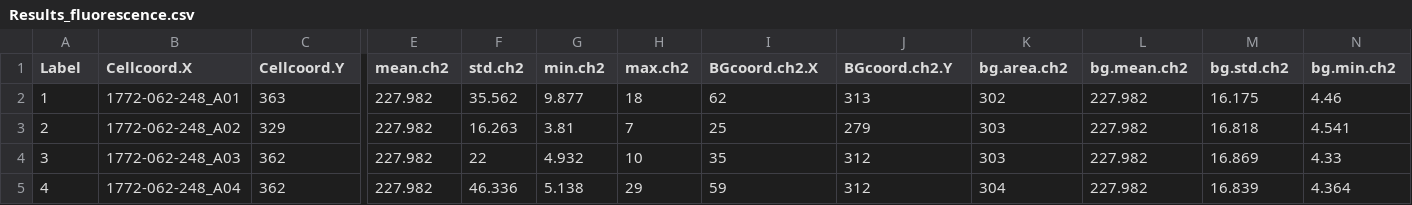
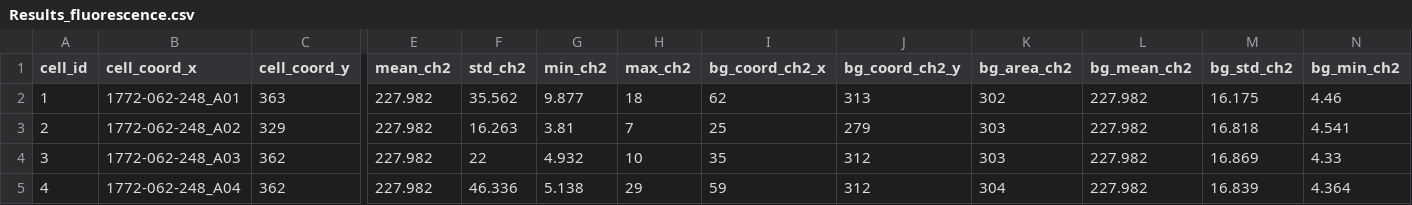
Before and after one commit to Population-Transcriptomics/Cell-Cycle-on-C1, a CSV file: fluorescence/Results_fluorescence.csv, drawn as a sheet; only a part is shown, gaps mark what is left out; the diff covers the shown part only; the diff names each change by its address in the sheet, - before the commit and + after, or states it on an @@ line.

Commit message:
add first draft of fluorescence correction script

```diff
--- a/fluorescence/Results_fluorescence.csv
+++ b/fluorescence/Results_fluorescence.csv
-A1: Label
+A1: cell_id
-B1: Cellcoord.X
+B1: cell_coord_x
-C1: Cellcoord.Y
+C1: cell_coord_y
-E1: mean.ch2
+E1: mean_ch2
-F1: std.ch2
+F1: std_ch2
-G1: min.ch2
+G1: min_ch2
-H1: max.ch2
+H1: max_ch2
-I1: BGcoord.ch2.X
+I1: bg_coord_ch2_x
-J1: BGcoord.ch2.Y
+J1: bg_coord_ch2_y
-K1: bg.area.ch2
+K1: bg_area_ch2
-L1: bg.mean.ch2
+L1: bg_mean_ch2
-M1: bg.std.ch2
+M1: bg_std_ch2
-N1: bg.min.ch2
+N1: bg_min_ch2
```
Also changed, not shown: 13 edited cells elsewhere in this file, 17 other files.
